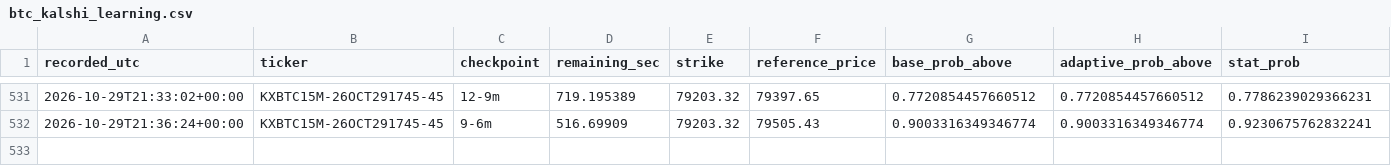
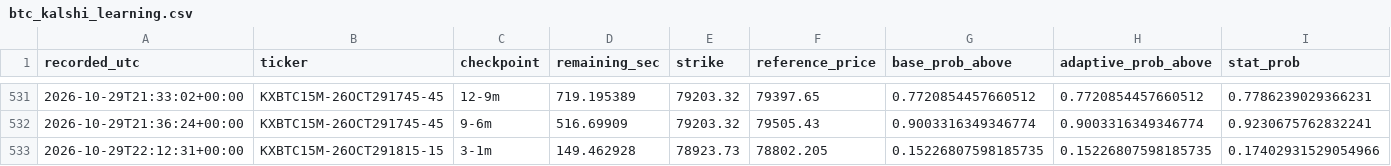
Before and after one commit to angelmoz881-collab/btc-kalshi-dashboard, a CSV file: data/btc_kalshi_learning.csv, drawn as a sheet; only a part is shown, gaps mark what is left out; rows hold the shown columns only; the diff names each change by its address in the sheet, - before the commit and + after, or states it on an @@ line.

Commit message:
Update BTC Kalshi adaptive learning history

```diff
--- a/data/btc_kalshi_learning.csv
+++ b/data/btc_kalshi_learning.csv
+row 533: 2026-10-29T22:12:31+00:00 | KXBTC15M-26OCT291815-15 | 3-1m | 149.462928 | 78923.73 | 78802.205 | 0.15226807598185735 | 0.15226807598185735 | 0.17402931529054966
```
